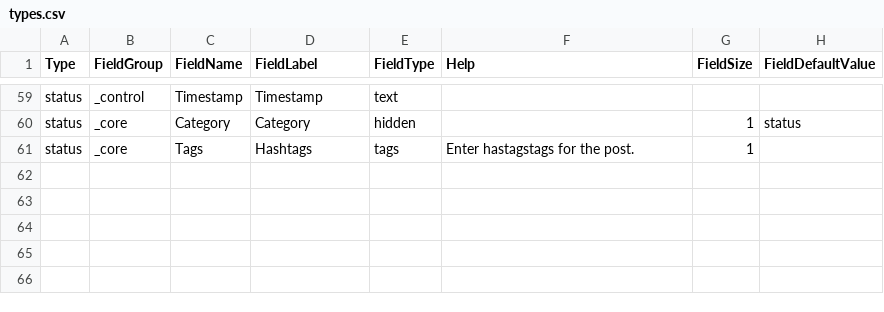
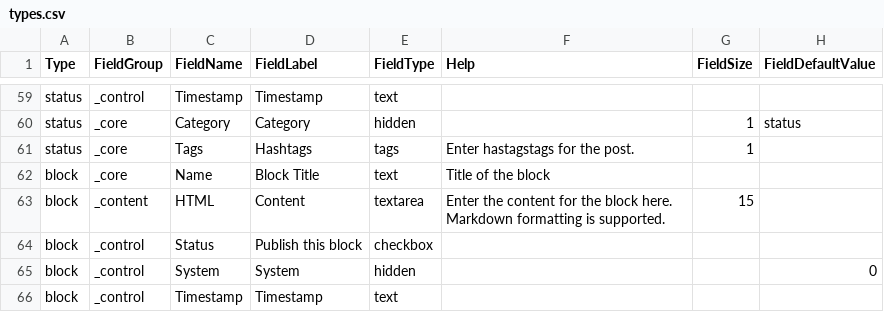
Before and after one commit to chrislynch/engine4, a CSV file: _custom/_default/config/types.csv, drawn as a sheet; only a part is shown, gaps mark what is left out; the diff names each change by its address in the sheet, - before the commit and + after, or states it on an @@ line.

Commit message:
Basic implementation of blocks

```diff
--- a/_custom/_default/config/types.csv
+++ b/_custom/_default/config/types.csv
+row 62: block | _core | Name | Block Title | text | Title of the block
+row 63: block | _content | HTML | Content | textarea | Enter the content for the block here. Markdown formatting is supported. | 15
+row 64: block | _control | Status | Publish this block | checkbox
+row 65: block | _control | System | System | hidden |  |  | 0
+row 66: block | _control | Timestamp | Timestamp | text
```
Also changed, not shown: 8 other files.
